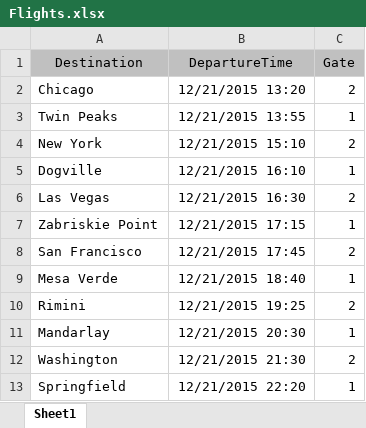
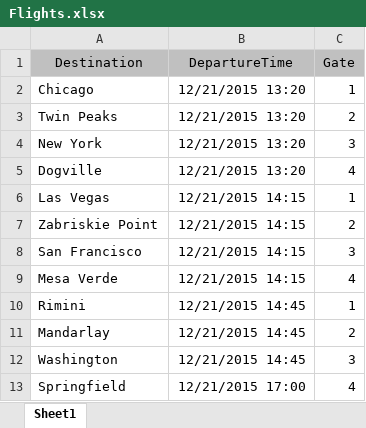
Before and after one commit to Coraline13/MS-AirportModel, an Excel workbook: Airport/Flights.xlsx, sheet Sheet1, drawn as a sheet; values as stored, in another font and other column widths than the file's, no borders; the diff names each change by its address in the sheet, - before the commit and + after, or states it on an @@ line.

Commit message:
Extended airport model added

```diff
--- a/Airport/Flights.xlsx (sheet Sheet1)
+++ b/Airport/Flights.xlsx (sheet Sheet1)
-C2 (Gate): 2
+C2 (Gate): 1
-B3 (DepartureTime): 12/21/2015 13:55
+B3 (DepartureTime): 12/21/2015 13:20
-C3 (Gate): 1
+C3 (Gate): 2
-B4 (DepartureTime): 12/21/2015 15:10
+B4 (DepartureTime): 12/21/2015 13:20
-C4 (Gate): 2
+C4 (Gate): 3
-B5 (DepartureTime): 12/21/2015 16:10
+B5 (DepartureTime): 12/21/2015 13:20
-C5 (Gate): 1
+C5 (Gate): 4
-B6 (DepartureTime): 12/21/2015 16:30
+B6 (DepartureTime): 12/21/2015 14:15
-C6 (Gate): 2
+C6 (Gate): 1
-B7 (DepartureTime): 12/21/2015 17:15
+B7 (DepartureTime): 12/21/2015 14:15
-C7 (Gate): 1
+C7 (Gate): 2
-B8 (DepartureTime): 12/21/2015 17:45
+B8 (DepartureTime): 12/21/2015 14:15
-C8 (Gate): 2
+C8 (Gate): 3
-B9 (DepartureTime): 12/21/2015 18:40
+B9 (DepartureTime): 12/21/2015 14:15
-C9 (Gate): 1
+C9 (Gate): 4
-B10 (DepartureTime): 12/21/2015 19:25
+B10 (DepartureTime): 12/21/2015 14:45
-C10 (Gate): 2
+C10 (Gate): 1
-B11 (DepartureTime): 12/21/2015 20:30
+B11 (DepartureTime): 12/21/2015 14:45
-C11 (Gate): 1
+C11 (Gate): 2
-B12 (DepartureTime): 12/21/2015 21:30
+B12 (DepartureTime): 12/21/2015 14:45
-C12 (Gate): 2
+C12 (Gate): 3
-B13 (DepartureTime): 12/21/2015 22:20
+B13 (DepartureTime): 12/21/2015 17:00
-C13 (Gate): 1
+C13 (Gate): 4
```
Also changed, not shown: 8 other files.
